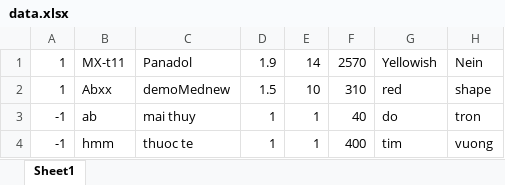
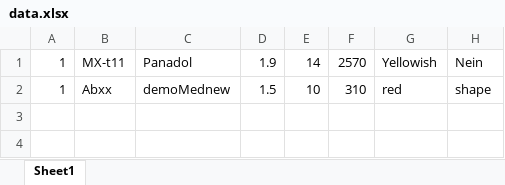
Before and after one commit to DustinDust/quan-ly-thuoc, an Excel workbook: data.xlsx, sheet Sheet1, drawn as a sheet; values as stored, in another font and other column widths than the file's, no borders; the diff names each change by its address in the sheet, - before the commit and + after, or states it on an @@ line.

```diff
--- a/data.xlsx (sheet Sheet1)
+++ b/data.xlsx (sheet Sheet1)
-row 3: -1 | ab | mai thuy | 1 | 1 | 40 | do | tron
-row 4: -1 | hmm | thuoc te | 1 | 1 | 400 | tim | vuong
```
Also changed, not shown: 3 other files.
